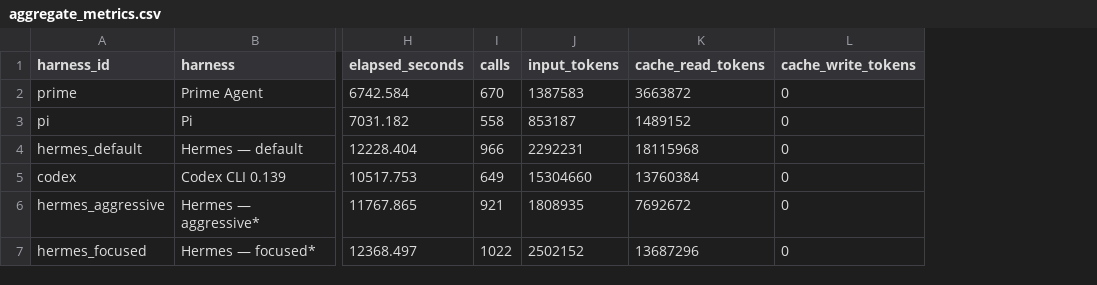
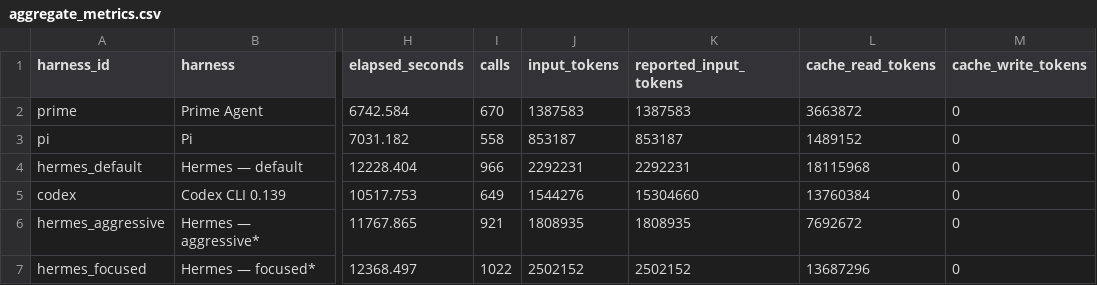
Before and after one commit to andytimm/harness-bench, a CSV file: evaluation/results/gpt54-harness-report/data/aggregate_metrics.csv, drawn as a sheet; only a part is shown, gaps mark what is left out; the diff names each change by its address in the sheet, - before the commit and + after, or states it on an @@ line.

```diff
--- a/evaluation/results/gpt54-harness-report/data/aggregate_metrics.csv
+++ b/evaluation/results/gpt54-harness-report/data/aggregate_metrics.csv
+column K (reported_input_tokens), rows 2-7: 1387583 | 853187 | 2292231 | 15304660 | 1808935 | 2502152
-J5 (input_tokens): 15304660
+J5 (input_tokens): 1544276
```
Also changed, not shown: evaluation/results/gpt54-harness-report/data/authoritative_task_metrics.csv, evaluation/results/gpt54-harness-report/data/exclusions.csv, 5 other files.
